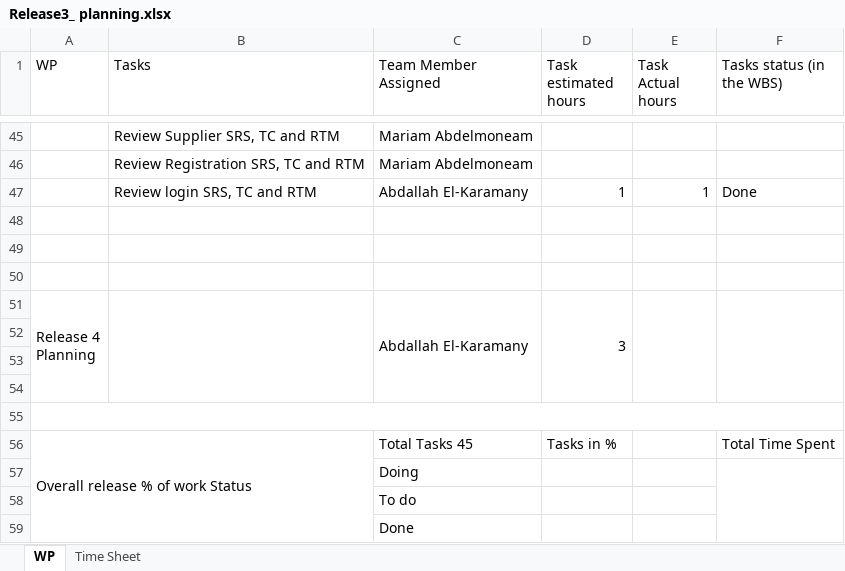
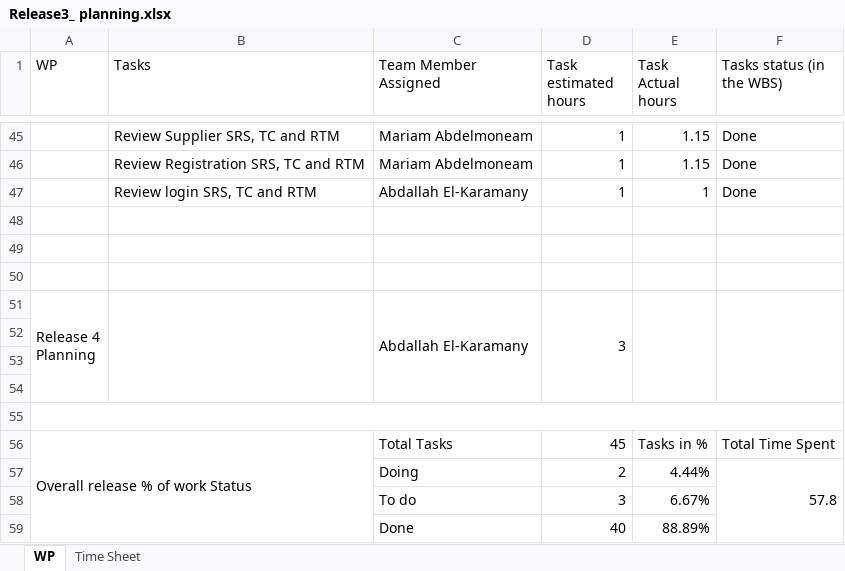
Before and after one commit to abdallahEl-Karamany/Online-Mobile-Store-WebSite, an Excel workbook: Release Planning/Release3_ planning.xlsx, sheet WP, drawn as a sheet; only a part is shown, gaps mark what is left out; values as stored, in another font and other column widths than the file's, no cell formats; removed rows and columns are numbered as before the commit, all else as after; the diff covers the shown part only; the diff names each change by its address in the sheet, - before the commit and + after, or states it on an @@ line.

Commit message:
Doc: Updated the sheet to calculate hours automatic

```diff
--- a/Release Planning/Release3_ planning.xlsx (sheet WP)
+++ b/Release Planning/Release3_ planning.xlsx (sheet WP)
-D45:D46 (Task estimated hours): (empty)
+D45:D46 (Task estimated hours): 1
-E45:E46 (Task Actual hours): (empty)
+E45:E46 (Task Actual hours): 1.15
-F45:F46 (Tasks status (in the WBS)): (empty)
+F45:F46 (Tasks status (in the WBS)): Done
-C56 (Team Member Assigned): Total Tasks 45
+C56 (Team Member Assigned): Total Tasks
-D56 (Task estimated hours): Tasks in %
+D56 (Task estimated hours): 45
-E56 (Task Actual hours): (empty)
+E56 (Task Actual hours): Tasks in %
-row 57:  |  | Doing
-row 58:  |  | To do
-row 59:  |  | Done
+row 57:  |  | Doing | 2 | 4.44% | 57.8
+row 58:  |  | To do | 3 | 6.67%
+row 59:  |  | Done | 40 | 88.89%
```
Also changed, not shown: 89 edited cells elsewhere in this sheet, sheet Time Sheet, cell formats, formulas that keep their value.
